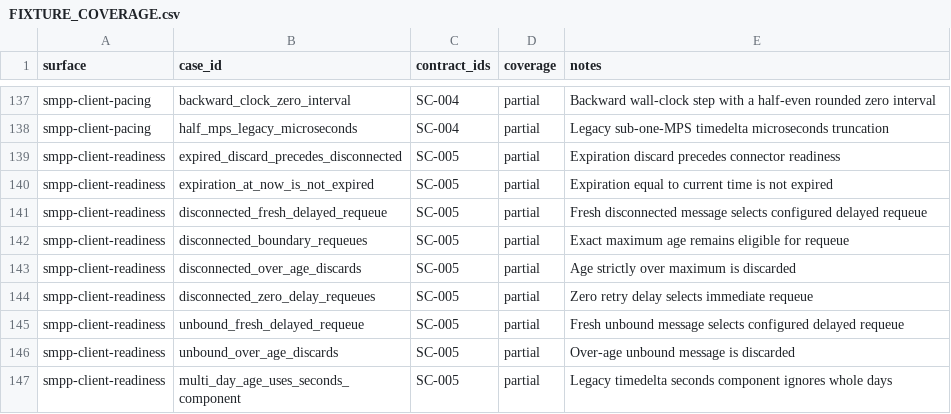
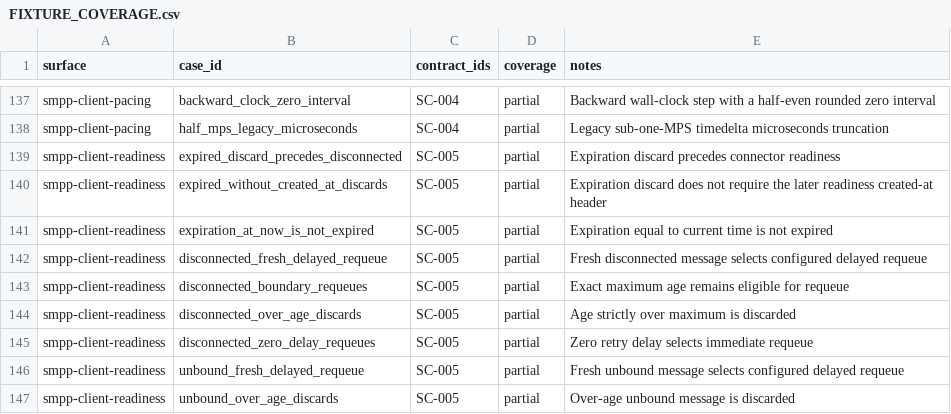
Before and after one commit to jookies/jasmin, a CSV file: spec/compatibility/FIXTURE_COVERAGE.csv, drawn as a sheet; only a part is shown, gaps mark what is left out; the shorter side is filled out with more unchanged rows; the diff names each change by its address in the sheet, - before the commit and + after, or states it on an @@ line.

Commit message:
fix: preserve SMPP readiness decision ordering

```diff
--- a/spec/compatibility/FIXTURE_COVERAGE.csv
+++ b/spec/compatibility/FIXTURE_COVERAGE.csv
+row 140: smpp-client-readiness | expired_without_created_at_discards | SC-005 | partial | Expiration discard does not require the later readiness created-at header
```
Also changed, not shown: 7 other files.
